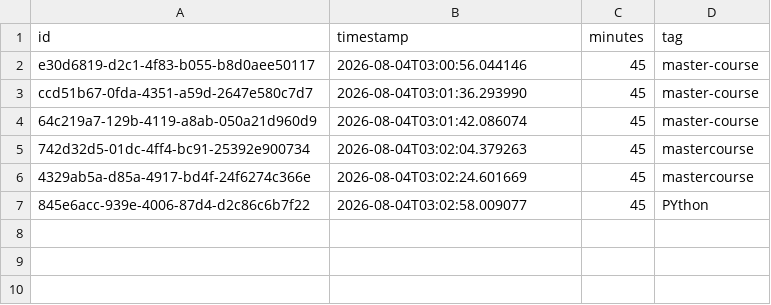
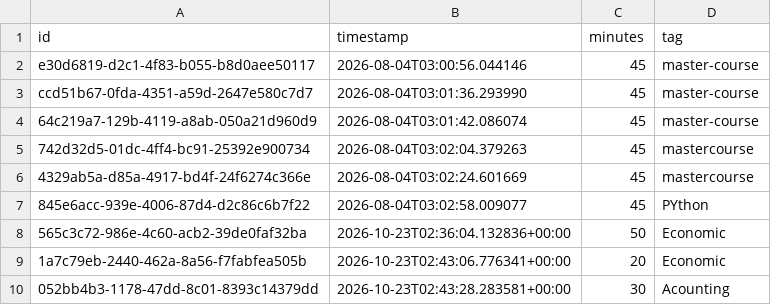
Before and after one commit to wcl6-ml/devops-app-study, a CSV file: src/backend/src/data/sessions.csv, drawn as a sheet; the diff names each change by its address in the sheet, - before the commit and + after, or states it on an @@ line.

```diff
--- a/src/backend/src/data/sessions.csv
+++ b/src/backend/src/data/sessions.csv
+row 8: 565c3c72-986e-4c60-acb2-39de0faf32ba | 2026-10-23T02:36:04.132836+00:00 | 50 | Economic
+row 9: 1a7c79eb-2440-462a-8a56-f7fabfea505b | 2026-10-23T02:43:06.776341+00:00 | 20 | Economic
+row 10: 052bb4b3-1178-47dd-8c01-8393c14379dd | 2026-10-23T02:43:28.283581+00:00 | 30 | Acounting
```
Also changed, not shown: 5 other files.
